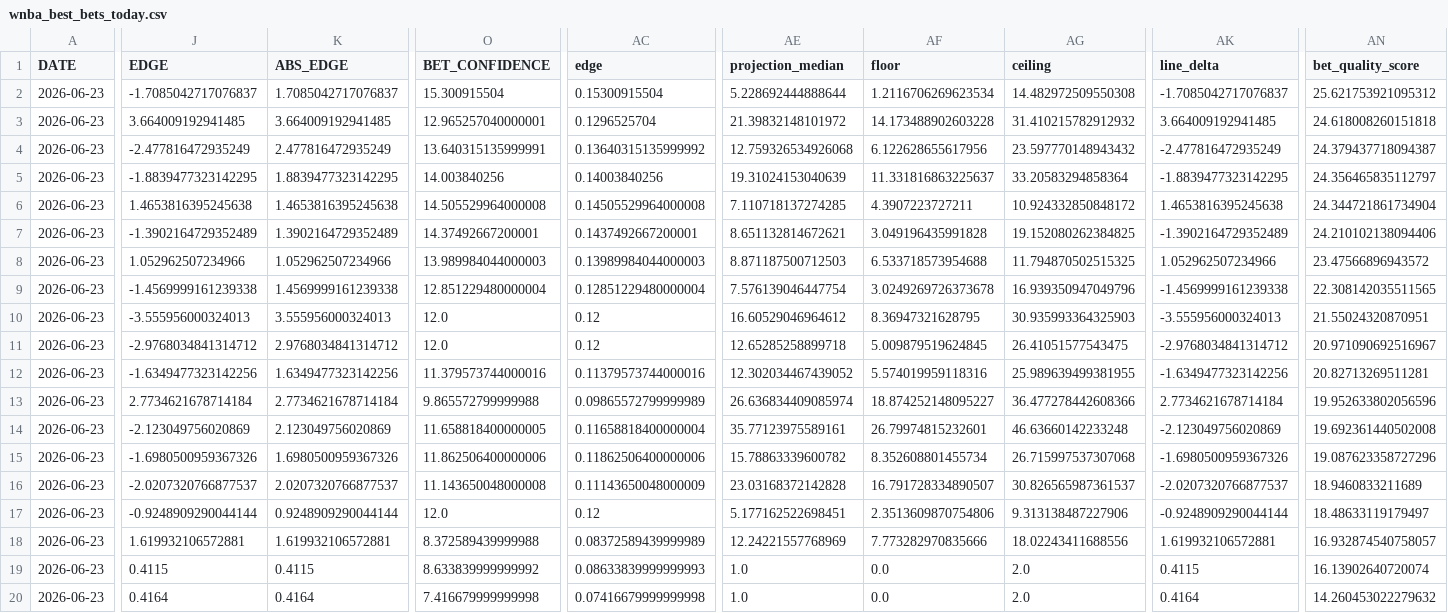
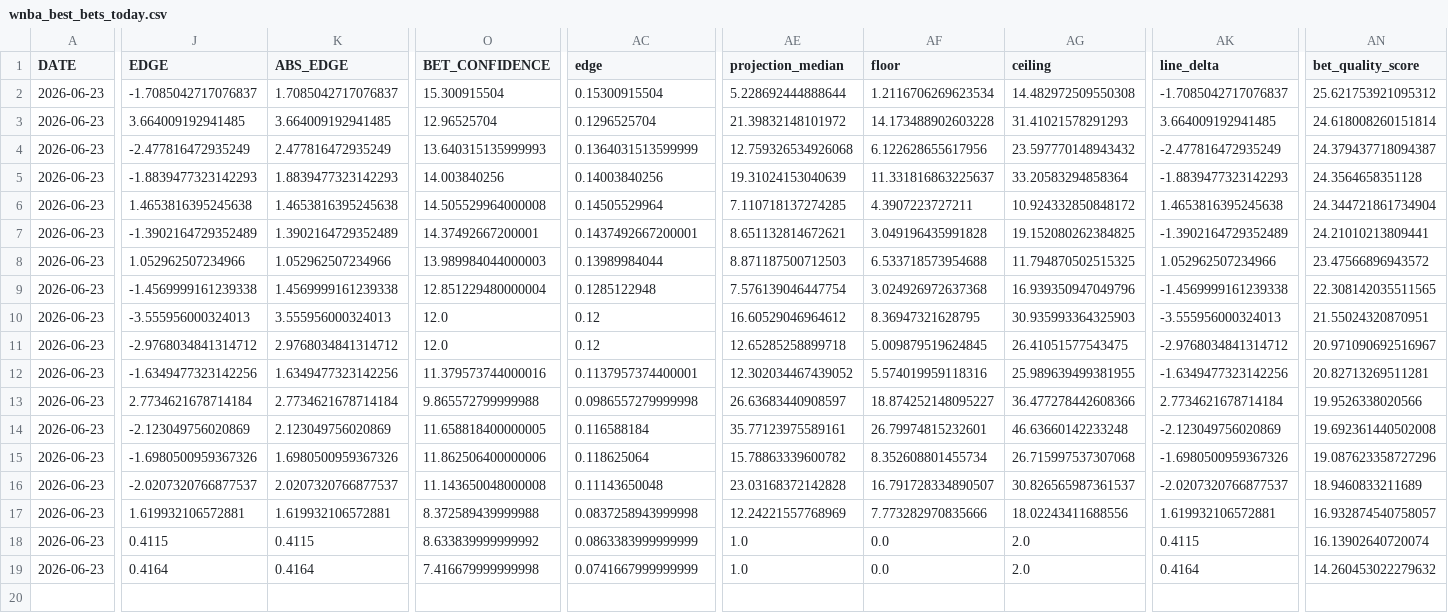
Before and after one commit to syocum9422-blip/edgeranked-site, a CSV file: wnba/Best_Bets/wnba_best_bets_today.csv, drawn as a sheet; only a part is shown, gaps mark what is left out; removed rows and columns are numbered as before the commit, all else as after; rows hold the shown columns only; the diff names each change by its address in the sheet, - before the commit and + after, or states it on an @@ line.

```diff
--- a/wnba/Best_Bets/wnba_best_bets_today.csv
+++ b/wnba/Best_Bets/wnba_best_bets_today.csv
-O3 (BET_CONFIDENCE): 12.965257040000001
+O3 (BET_CONFIDENCE): 12.96525704
-AG3 (ceiling): 31.410215782912932
+AG3 (ceiling): 31.41021578291293
-AN3 (bet_quality_score): 24.618008260151818
+AN3 (bet_quality_score): 24.618008260151814
-O4 (BET_CONFIDENCE): 13.640315135999991
+O4 (BET_CONFIDENCE): 13.640315135999993
-AC4 (edge): 0.13640315135999992
+AC4 (edge): 0.1364031513599999
-J5 (EDGE): -1.8839477323142295
+J5 (EDGE): -1.8839477323142293
-K5 (ABS_EDGE): 1.8839477323142295
+K5 (ABS_EDGE): 1.8839477323142293
-AK5 (line_delta): -1.8839477323142295
+AK5 (line_delta): -1.8839477323142293
-AN5 (bet_quality_score): 24.356465835112797
+AN5 (bet_quality_score): 24.3564658351128
-AC6 (edge): 0.14505529964000008
+AC6 (edge): 0.14505529964
-AN7 (bet_quality_score): 24.210102138094406
+AN7 (bet_quality_score): 24.21010213809441
-AC8 (edge): 0.13989984044000003
+AC8 (edge): 0.13989984044
-AC9 (edge): 0.12851229480000004
+AC9 (edge): 0.1285122948
-AF9 (floor): 3.0249269726373678
+AF9 (floor): 3.024926972637368
-AC12 (edge): 0.11379573744000016
+AC12 (edge): 0.1137957374400001
-AC13 (edge): 0.09865572799999989
+AC13 (edge): 0.0986557279999998
-AE13 (projection_median): 26.636834409085974
+AE13 (projection_median): 26.63683440908597
-AN13 (bet_quality_score): 19.952633802056596
+AN13 (bet_quality_score): 19.9526338020566
-AC14 (edge): 0.11658818400000004
+AC14 (edge): 0.116588184
-AC15 (edge): 0.11862506400000006
+AC15 (edge): 0.118625064
-AC16 (edge): 0.11143650048000009
+AC16 (edge): 0.11143650048
-row 17: 2026-06-23 | -0.9248909290044144 | 0.9248909290044144 | 12.0 | 0.12 | 5.177162522698451 | 2.3513609870754806 | 9.313138487227906 | -0.9248909290044144 | 18.48633119179497
-AC17 (edge): 0.08372589439999989
+AC17 (edge): 0.0837258943999998
-AC18 (edge): 0.08633839999999993
+AC18 (edge): 0.0863383999999999
-AC19 (edge): 0.07416679999999998
+AC19 (edge): 0.0741667999999999
```
Also changed, not shown: wnba/data/raw/wnba_player_status.csv, wnba/data/raw/wnba_sportsbook_lines_raw.csv, 3 other files.
